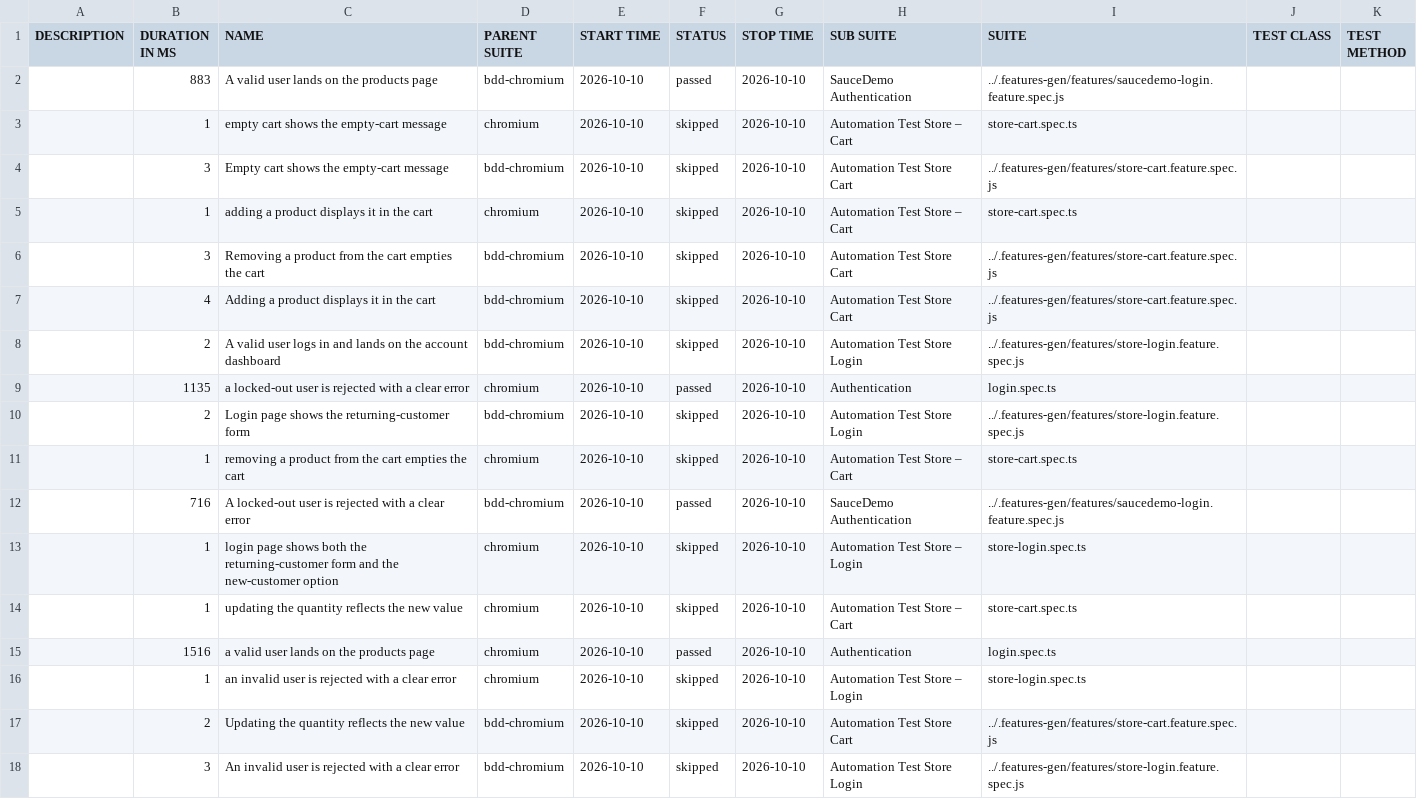
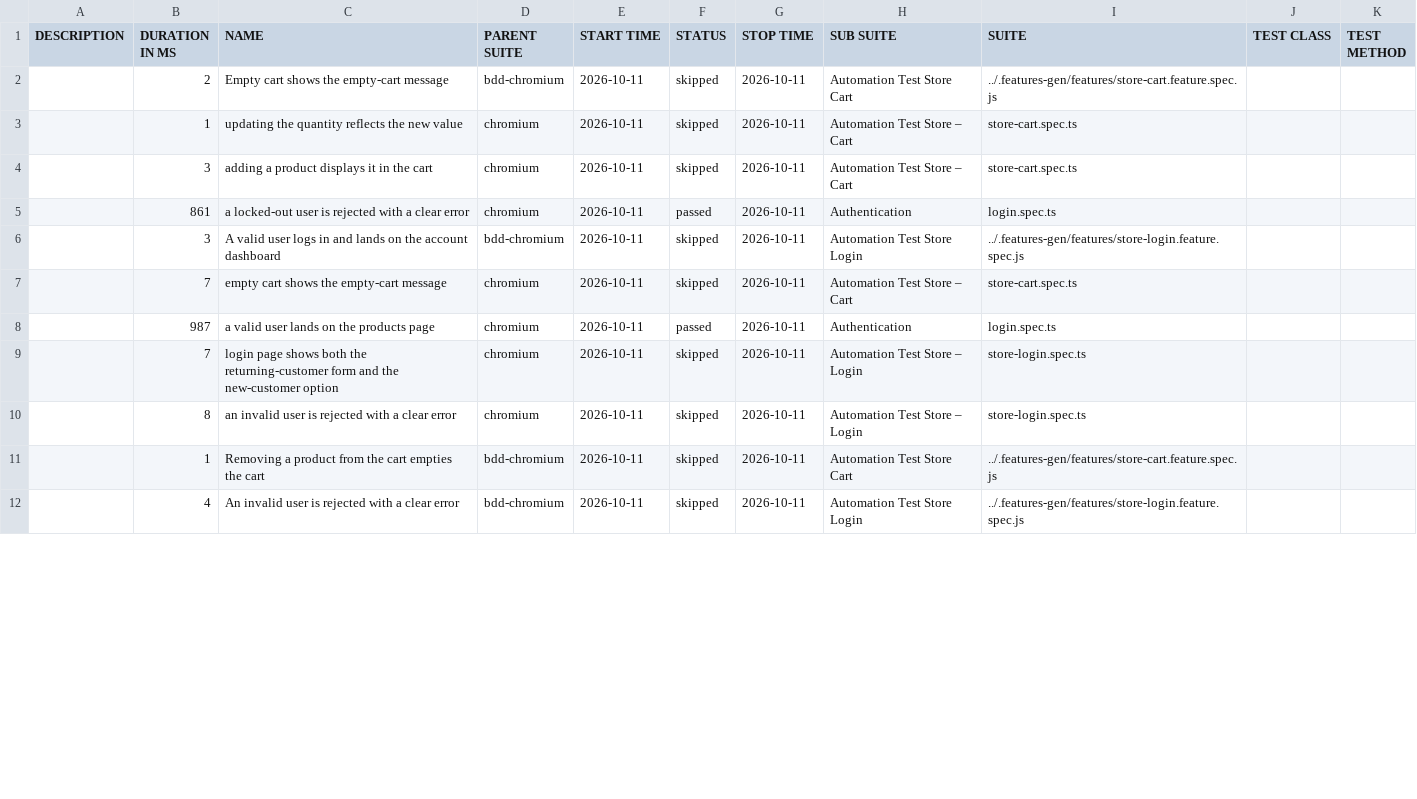
Before and after one commit to Cacheater/playwright-e2e-framework, a CSV file: data/suites.csv, drawn as a sheet; only a part is shown; the diff covers the shown part only.

```diff
--- a/data/suites.csv
+++ b/data/suites.csv
@@ -1,18 +1,12 @@
 "DESCRIPTION","DURATION IN MS","NAME","PARENT SUITE","START TIME","STATUS","STOP TIME","SUB SUITE","SUITE","TEST CLASS","TEST METHOD"
-"","883","A valid user lands on the products page","bdd-chromium","2026-10-10","passed","2026-10-10","SauceDemo Authentication","../.features-gen/features/saucedemo-login.feature.spec.js","",""
-"","1","empty cart shows the empty-cart message","chromium","2026-10-10","skipped","2026-10-10","Automation Test Store – Cart","store-cart.spec.ts","",""
-"","3","Empty cart shows the empty-cart message","bdd-chromium","2026-10-10","skipped","2026-10-10","Automation Test Store Cart","../.features-gen/features/store-cart.feature.spec.js","",""
-"","1","adding a product displays it in the cart","chromium","2026-10-10","skipped","2026-10-10","Automation Test Store – Cart","store-cart.spec.ts","",""
-"","3","Removing a product from the cart empties the cart","bdd-chromium","2026-10-10","skipped","2026-10-10","Automation Test Store Cart","../.features-gen/features/store-cart.feature.spec.js","",""
-"","4","Adding a product displays it in the cart","bdd-chromium","2026-10-10","skipped","2026-10-10","Automation Test Store Cart","../.features-gen/features/store-cart.feature.spec.js","",""
-"","2","A valid user logs in and lands on the account dashboard","bdd-chromium","2026-10-10","skipped","2026-10-10","Automation Test Store Login","../.features-gen/features/store-login.feature.spec.js","",""
-"","1135","a locked-out user is rejected with a clear error","chromium","2026-10-10","passed","2026-10-10","Authentication","login.spec.ts","",""
-"","2","Login page shows the returning-customer form","bdd-chromium","2026-10-10","skipped","2026-10-10","Automation Test Store Login","../.features-gen/features/store-login.feature.spec.js","",""
-"","1","removing a product from the cart empties the cart","chromium","2026-10-10","skipped","2026-10-10","Automation Test Store – Cart","store-cart.spec.ts","",""
-"","716","A locked-out user is rejected with a clear error","bdd-chromium","2026-10-10","passed","2026-10-10","SauceDemo Authentication","../.features-gen/features/saucedemo-login.feature.spec.js","",""
-"","1","login page shows both the returning-customer form and the new-customer option","chromium","2026-10-10","skipped","2026-10-10","Automation Test Store – Login","store-login.spec.ts","",""
-"","1","updating the quantity reflects the new value","chromium","2026-10-10","skipped","2026-10-10","Automation Test Store – Cart","store-cart.spec.ts","",""
-"","1516","a valid user lands on the products page","chromium","2026-10-10","passed","2026-10-10","Authentication","login.spec.ts","",""
-"","1","an invalid user is rejected with a clear error","chromium","2026-10-10","skipped","2026-10-10","Automation Test Store – Login","store-login.spec.ts","",""
-"","2","Updating the quantity reflects the new value","bdd-chromium","2026-10-10","skipped","2026-10-10","Automation Test Store Cart","../.features-gen/features/store-cart.feature.spec.js","",""
-"","3","An invalid user is rejected with a clear error","bdd-chromium","2026-10-10","skipped","2026-10-10","Automation Test Store Login","../.features-gen/features/store-login.feature.spec.js","",""
+"","2","Empty cart shows the empty-cart message","bdd-chromium","2026-10-11","skipped","2026-10-11","Automation Test Store Cart","../.features-gen/features/store-cart.feature.spec.js","",""
+"","1","updating the quantity reflects the new value","chromium","2026-10-11","skipped","2026-10-11","Automation Test Store – Cart","store-cart.spec.ts","",""
+"","3","adding a product displays it in the cart","chromium","2026-10-11","skipped","2026-10-11","Automation Test Store – Cart","store-cart.spec.ts","",""
+"","861","a locked-out user is rejected with a clear error","chromium","2026-10-11","passed","2026-10-11","Authentication","login.spec.ts","",""
+"","3","A valid user logs in and lands on the account dashboard","bdd-chromium","2026-10-11","skipped","2026-10-11","Automation Test Store Login","../.features-gen/features/store-login.feature.spec.js","",""
+"","7","empty cart shows the empty-cart message","chromium","2026-10-11","skipped","2026-10-11","Automation Test Store – Cart","store-cart.spec.ts","",""
+"","987","a valid user lands on the products page","chromium","2026-10-11","passed","2026-10-11","Authentication","login.spec.ts","",""
+"","7","login page shows both the returning-customer form and the new-customer option","chromium","2026-10-11","skipped","2026-10-11","Automation Test Store – Login","store-login.spec.ts","",""
+"","8","an invalid user is rejected with a clear error","chromium","2026-10-11","skipped","2026-10-11","Automation Test Store – Login","store-login.spec.ts","",""
+"","1","Removing a product from the cart empties the cart","bdd-chromium","2026-10-11","skipped","2026-10-11","Automation Test Store Cart","../.features-gen/features/store-cart.feature.spec.js","",""
+"","4","An invalid user is rejected with a clear error","bdd-chromium","2026-10-11","skipped","2026-10-11","Automation Test Store Login","../.features-gen/features/store-login.feature.spec.js","",""
```
Also changed, not shown: 6 added rows and 3 edited cells elsewhere in this file, 50 other files.
